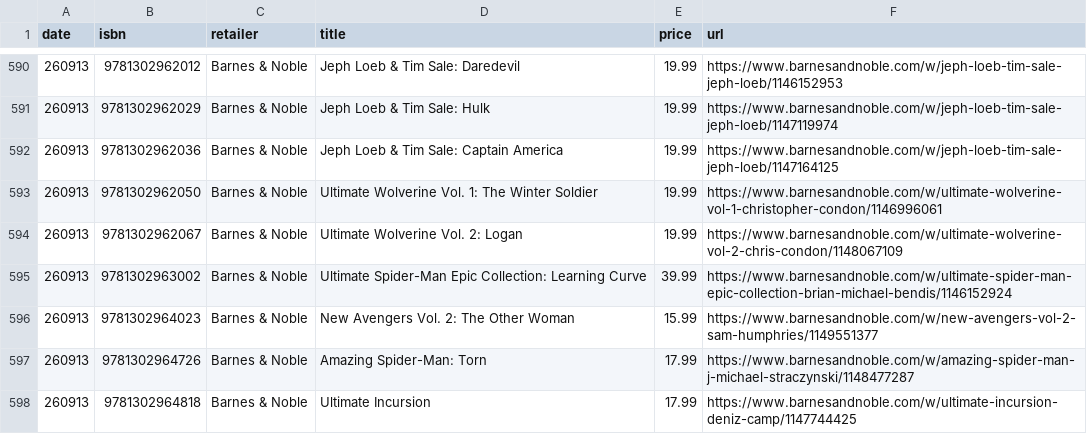
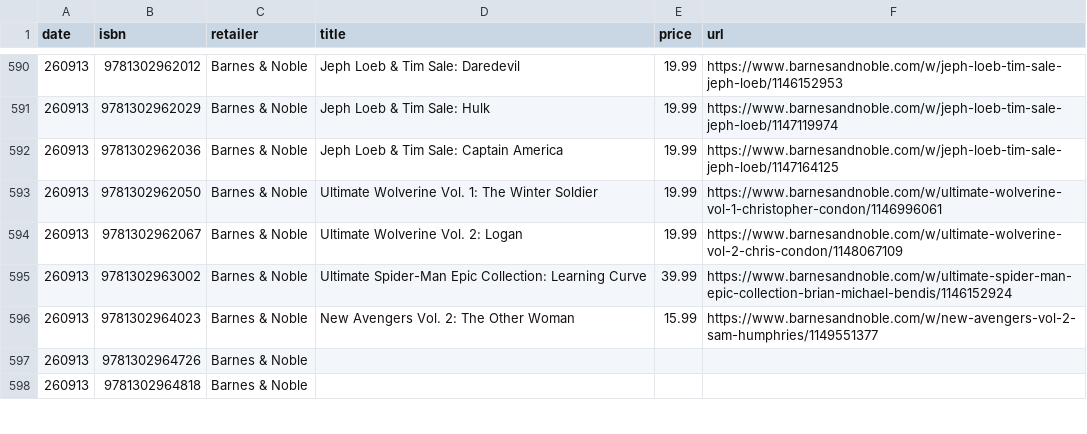
Before and after one commit to grayespinoza/graphic-novel-price-database, a CSV file: prices/prices_260913.csv, drawn as a sheet; only a part is shown, gaps mark what is left out; the diff covers the shown part only.

```diff
--- a/prices/prices_260913.csv
+++ b/prices/prices_260913.csv
@@ -596,3 +596,3 @@ date,isbn,retailer,title,price,url
 260913,9781302964023,Barnes & Noble,New Avengers Vol. 2: The Other Woman,15.99,https://www.barnesandnoble.com/w/new-avengers-vol-2-sam-humphries/1149551377
-260913,9781302964726,Barnes & Noble,Amazing Spider-Man: Torn,17.99,https://www.barnesandnoble.com/w/amazing-spider-man-j-michael-straczynski/1148477287
-260913,9781302964818,Barnes & Noble,Ultimate Incursion,17.99,https://www.barnesandnoble.com/w/ultimate-incursion-deniz-camp/1147744425
+260913,9781302964726,Barnes & Noble,,,
+260913,9781302964818,Barnes & Noble,,,
```
Also changed, not shown: 61 edited cells elsewhere in this file.
